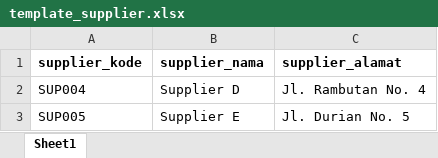
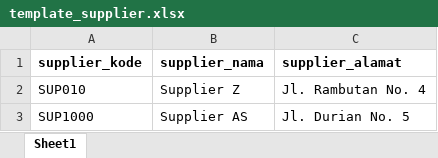
Before and after one commit to faiqoh04/PWL_UTS, an Excel workbook: public/template_supplier.xlsx, sheet Sheet1, drawn as a sheet; values as stored, in another font and other column widths than the file's, no borders; the diff names each change by its address in the sheet, - before the commit and + after, or states it on an @@ line.

```diff
--- a/public/template_supplier.xlsx (sheet Sheet1)
+++ b/public/template_supplier.xlsx (sheet Sheet1)
-A2 (supplier_kode): SUP004
+A2 (supplier_kode): SUP010
-B2 (supplier_nama): Supplier D
+B2 (supplier_nama): Supplier Z
-A3 (supplier_kode): SUP005
+A3 (supplier_kode): SUP1000
-B3 (supplier_nama): Supplier E
+B3 (supplier_nama): Supplier AS
```
Also changed, not shown: 58 other files.
